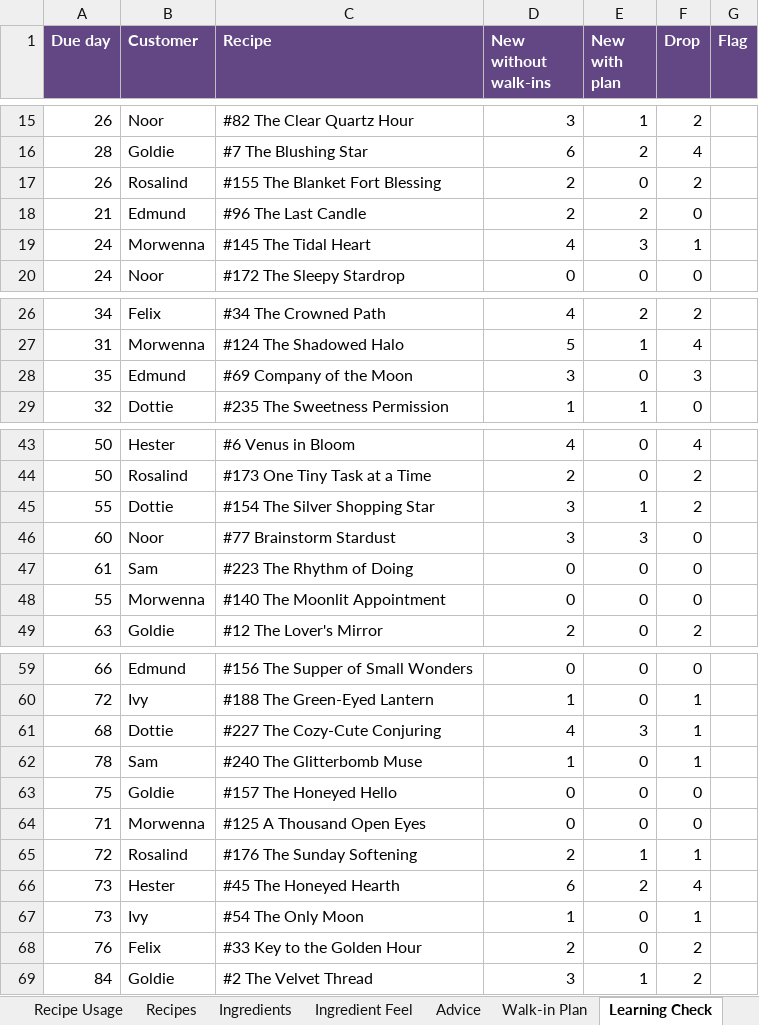
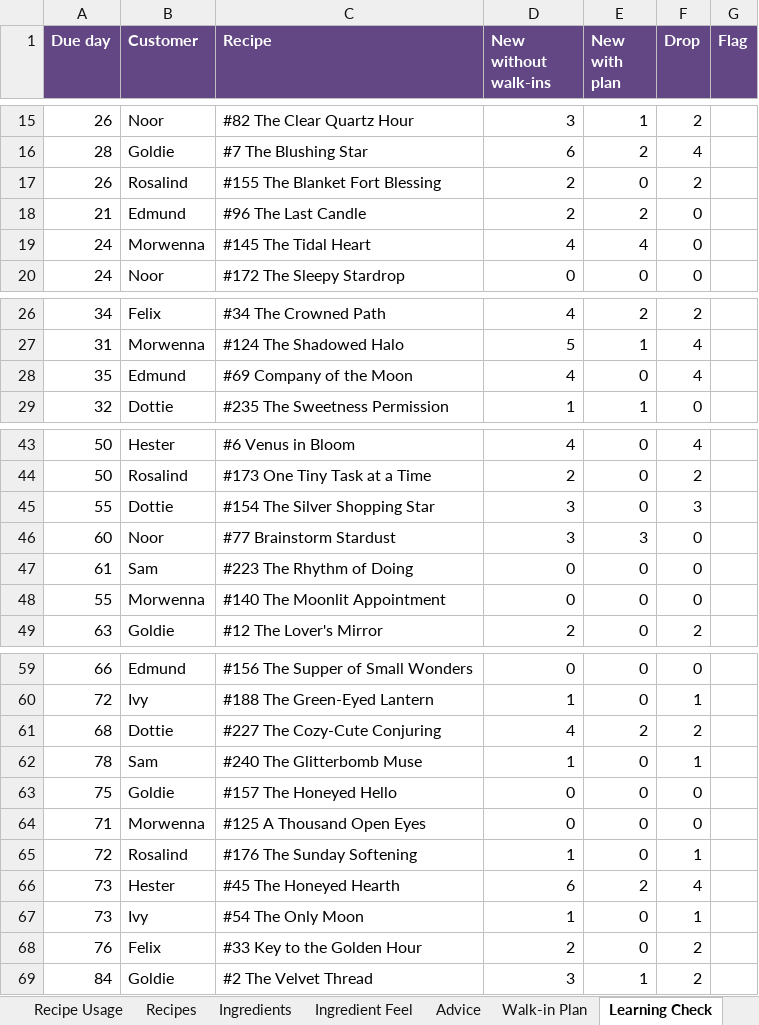
Before and after one commit to you36911-lab/The-Loveborne-Witchs-Emporium, an Excel workbook: ingredient_asset_tracker.xlsx, sheet Learning Check, drawn as a sheet; only a part is shown, gaps mark what is left out; values as stored, in another font and other column widths than the file's, no borders; conditional formats not drawn; the diff names each change by its address in the sheet, - before the commit and + after, or states it on an @@ line.

```diff
--- a/ingredient_asset_tracker.xlsx (sheet Learning Check)
+++ b/ingredient_asset_tracker.xlsx (sheet Learning Check)
-E19 (New with plan): 3
+E19 (New with plan): 4
-F19 (Drop): 1
+F19 (Drop): 0
-D28 (New without walk-ins): 3
+D28 (New without walk-ins): 4
-F28 (Drop): 3
+F28 (Drop): 4
-E45 (New with plan): 1
+E45 (New with plan): 0
-F45 (Drop): 2
+F45 (Drop): 3
-E61 (New with plan): 3
+E61 (New with plan): 2
-F61 (Drop): 1
+F61 (Drop): 2
-D65 (New without walk-ins): 2
+D65 (New without walk-ins): 1
-E65 (New with plan): 1
+E65 (New with plan): 0
```
Also changed, not shown: sheet Walk-in Plan, sheet Ingredients, sheet Recipe Usage, formulas that keep their value, 2 other files.
